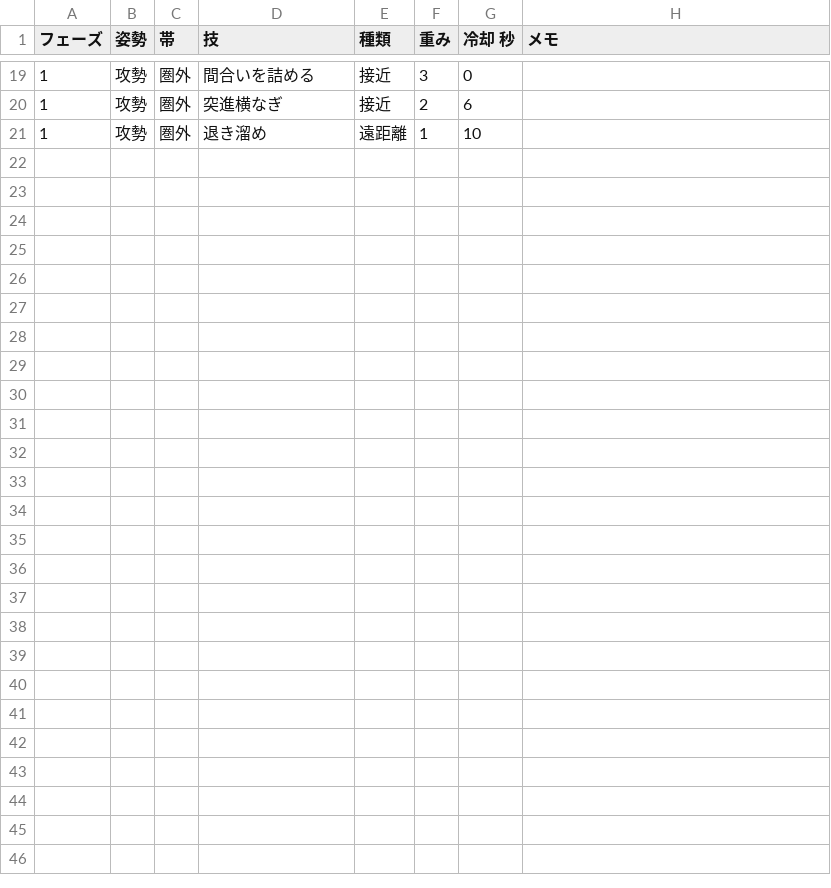
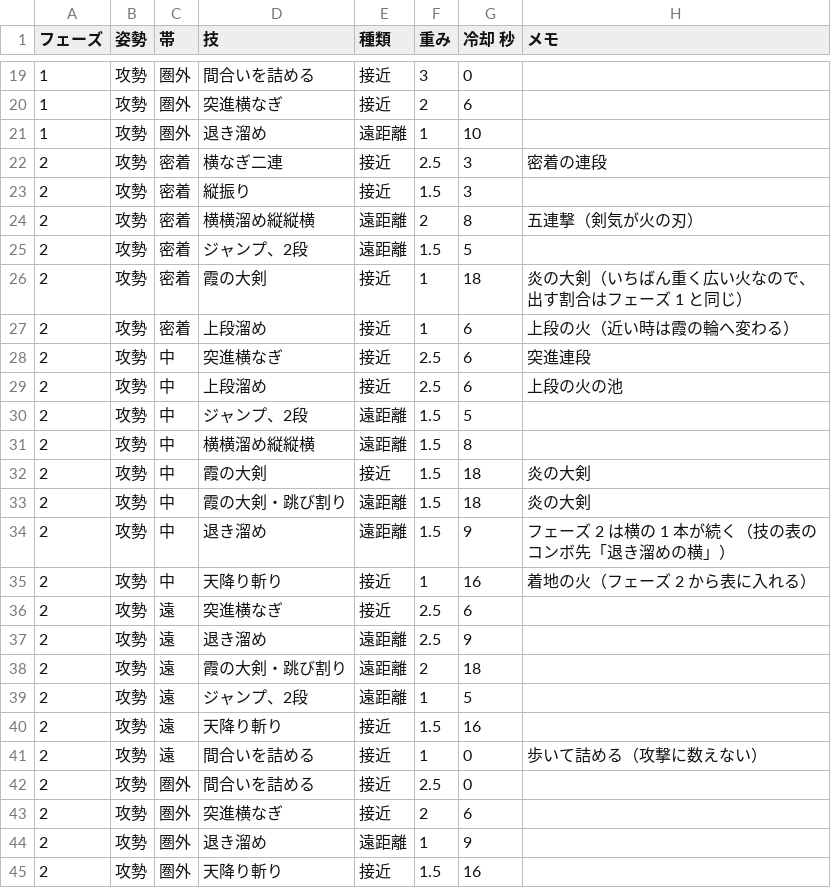
Before and after one commit to hikari39764-cell/TD2_2_Smoke, a CSV file: Data/Boss/kasumi_bushi_stance.csv, drawn as a sheet; only a part is shown, gaps mark what is left out; the diff names each change by its address in the sheet, - before the commit and + after, or states it on an @@ line.

Commit message:
feat(ボス): フェーズ 2 の重みの表 — 散歩を短く、退き溜めの後に横の剣気を足し、天降り斬りと上段の火を入れる。剣気の続き技に細く短い火の線
- 姿勢と帯の重みの表（kasumi_bushi_stance.csv）にフェーズ 2 の行を 24 行。そのフェーズの行が表にあれば、その行だけで選ぶ
  （冷却もそのフェーズの行から。BossStance）。フェーズ 2 は天降り斬りを入れ、上段溜めを増やし、突進を少し減らした。炎の大剣は
  フェーズ 1 と同じ重み・冷却 18 秒。
- 散歩・見る・長い間をフェーズ 2 だけ短く（Boss の stance…Phase2：散歩 0.6〜1.4 秒・見る 0.5〜1.2 秒・長い間 2.0〜3.0 秒）。
- 変化を 1 つ：退き溜めの後に「退き溜めの横」（横の剣気を重ねる。コンボ 60 %）。
- 剣気の続き技 9 つに、フェーズ 2 だけ細く短い火の線（1.8 m・6 秒）。剣気は火の刃になり、吸うと火弾（既存の仕組み）。

確かめ：写しのビルド警告 0。2 分の対戦（フェーズ 2 は 3 種とも表のフェーズ 2 の行で選ぶ）：技の数 18・22 → 25・26、散歩の平均
1.40・2.24 秒 → 1.36〜1.56 秒、技と技の間 0.5 秒以上が約半分残る。火の面積は最大 約 380 m²（闘技場の 7.6 %、炎の大剣の直後
約 10 秒だけ）、ほかは 5〜80 m²。1 フレーム（種 3）：フェーズ 1 16.3 ms、前の表のフェーズ 2 約 21 ms、この表 約 28 ms（流体の
描画 4 → 7 ms）。続き技の火の線を外した比べ（主の会話）でも 28〜29 ms で、重さは技の混ざり方（近い間合い・上段の火・天降りの
着地の火がカメラの前で燃える）から。表と規則は下請けの Opus、主の会話が確かめて登録した。

Card: c-dc91cc

```diff
--- a/Data/Boss/kasumi_bushi_stance.csv
+++ b/Data/Boss/kasumi_bushi_stance.csv
+row 22: 2 | 攻勢 | 密着 | 横なぎ二連 | 接近 | 2.5 | 3 | 密着の連段
+row 23: 2 | 攻勢 | 密着 | 縦振り | 接近 | 1.5 | 3
+row 24: 2 | 攻勢 | 密着 | 横横溜め縦縦横 | 遠距離 | 2 | 8 | 五連撃（剣気が火の刃）
+row 25: 2 | 攻勢 | 密着 | ジャンプ、2段 | 遠距離 | 1.5 | 5
+row 26: 2 | 攻勢 | 密着 | 霞の大剣 | 接近 | 1 | 18 | 炎の大剣（いちばん重く広い火なので、出す割合はフェーズ 1 と同じ）
+row 27: 2 | 攻勢 | 密着 | 上段溜め | 接近 | 1 | 6 | 上段の火（近い時は霞の輪へ変わる）
+row 28: 2 | 攻勢 | 中 | 突進横なぎ | 接近 | 2.5 | 6 | 突進連段
+row 29: 2 | 攻勢 | 中 | 上段溜め | 接近 | 2.5 | 6 | 上段の火の池
+row 30: 2 | 攻勢 | 中 | ジャンプ、2段 | 遠距離 | 1.5 | 5
+row 31: 2 | 攻勢 | 中 | 横横溜め縦縦横 | 遠距離 | 1.5 | 8
+row 32: 2 | 攻勢 | 中 | 霞の大剣 | 接近 | 1.5 | 18 | 炎の大剣
+row 33: 2 | 攻勢 | 中 | 霞の大剣・跳び割り | 遠距離 | 1.5 | 18 | 炎の大剣
+row 34: 2 | 攻勢 | 中 | 退き溜め | 遠距離 | 1.5 | 9 | フェーズ 2 は横の 1 本が続く（技の表のコンボ先「退き溜めの横」）
+row 35: 2 | 攻勢 | 中 | 天降り斬り | 接近 | 1 | 16 | 着地の火（フェーズ 2 から表に入れる）
+row 36: 2 | 攻勢 | 遠 | 突進横なぎ | 接近 | 2.5 | 6
+row 37: 2 | 攻勢 | 遠 | 退き溜め | 遠距離 | 2.5 | 9
+row 38: 2 | 攻勢 | 遠 | 霞の大剣・跳び割り | 遠距離 | 2 | 18
+row 39: 2 | 攻勢 | 遠 | ジャンプ、2段 | 遠距離 | 1 | 5
+row 40: 2 | 攻勢 | 遠 | 天降り斬り | 接近 | 1.5 | 16
+row 41: 2 | 攻勢 | 遠 | 間合いを詰める | 接近 | 1 | 0 | 歩いて詰める（攻撃に数えない）
+row 42: 2 | 攻勢 | 圏外 | 間合いを詰める | 接近 | 2.5 | 0
+row 43: 2 | 攻勢 | 圏外 | 突進横なぎ | 接近 | 2 | 6
+row 44: 2 | 攻勢 | 圏外 | 退き溜め | 遠距離 | 1 | 9
+row 45: 2 | 攻勢 | 圏外 | 天降り斬り | 接近 | 1.5 | 16
```
Also changed, not shown: Data/Boss/kasumi_bushi_moves.csv, 2 other files.
